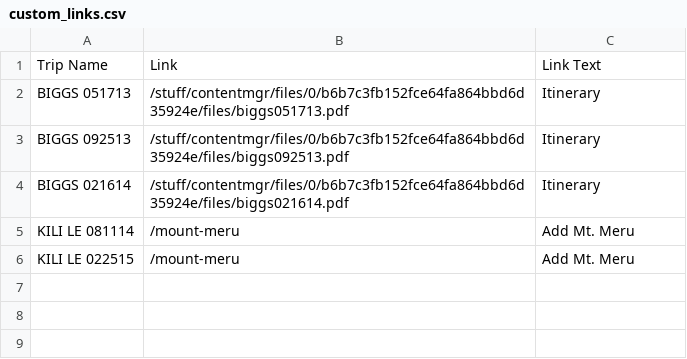
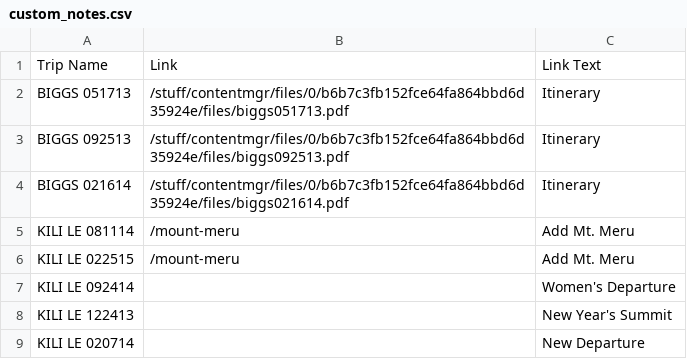
Before and after one commit to thomson-safaris/dates-prices-converter, a CSV file: Converter/Converter/bin/Configuration/custom_notes.csv (was Converter/Converter/bin/Configuration/custom_links.csv), drawn as a sheet.

```diff
--- a/Converter/Converter/bin/Configuration/custom_links.csv
+++ b/Converter/Converter/bin/Configuration/custom_notes.csv
@@ -6 +6,4 @@ KILI LE 081114, /mount-meru,Add Mt. Meru
 KILI LE 022515, /mount-meru,Add Mt. Meru
+KILI LE 092414,,Women's Departure
+KILI LE 122413,,New Year's Summit
+KILI LE 020714,,New Departure
```
Also changed, not shown: Converter/Converter/bin/writefiles/kili-gt.csv, Converter/Converter/bin/writefiles/kili-western.csv, 12 other files.
